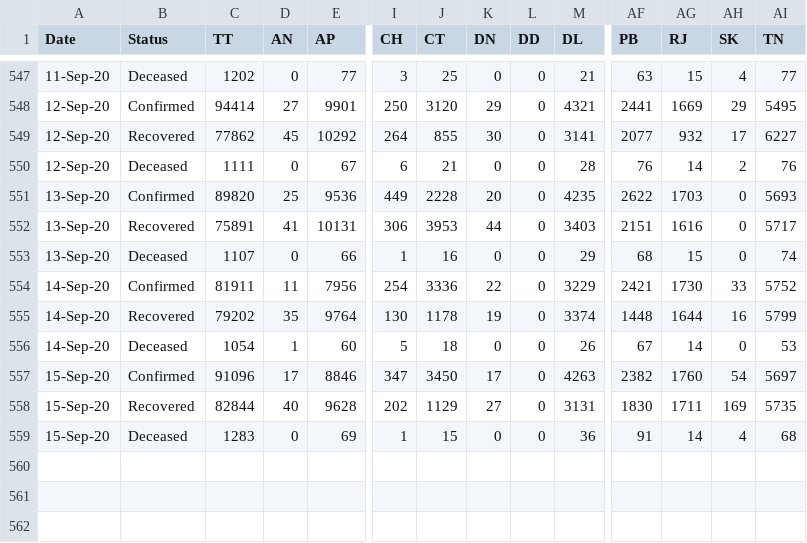
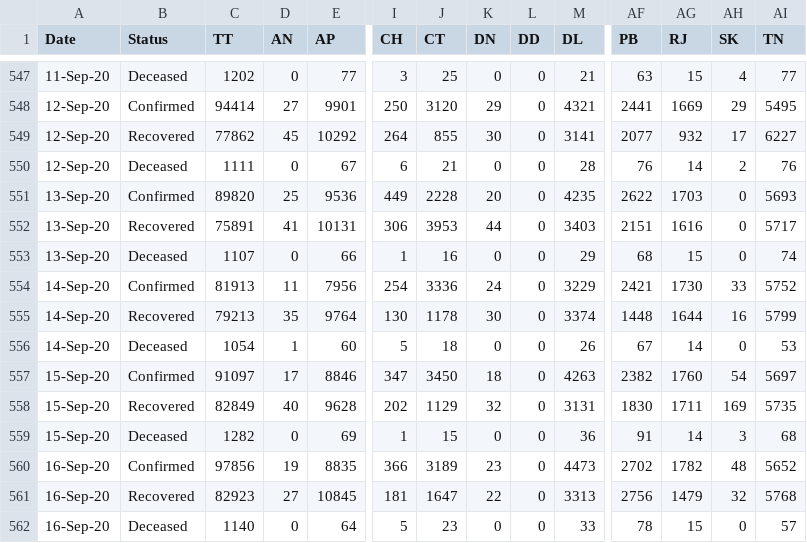
Before and after one commit to arya46/Covid-19-EDA, a CSV file: data/covidIN_state_wise_daily.csv, drawn as a sheet; only a part is shown, gaps mark what is left out; rows hold the shown columns only; the diff names each change by its address in the sheet, - before the commit and + after, or states it on an @@ line.

Commit message:
data updated on - Thu Sep 17 05:32:30 UTC 2020

```diff
--- a/data/covidIN_state_wise_daily.csv
+++ b/data/covidIN_state_wise_daily.csv
-C554 (TT): 81911
+C554 (TT): 81913
-K554 (DN): 22
+K554 (DN): 24
-C555 (TT): 79202
+C555 (TT): 79213
-K555 (DN): 19
+K555 (DN): 30
-C557 (TT): 91096
+C557 (TT): 91097
-K557 (DN): 17
+K557 (DN): 18
-C558 (TT): 82844
+C558 (TT): 82849
-K558 (DN): 27
+K558 (DN): 32
-C559 (TT): 1283
+C559 (TT): 1282
-AH559 (SK): 4
+AH559 (SK): 3
+row 560: 16-Sep-20 | Confirmed | 97856 | 19 | 8835 | 366 | 3189 | 23 | 0 | 4473 | 2702 | 1782 | 48 | 5652
+row 561: 16-Sep-20 | Recovered | 82923 | 27 | 10845 | 181 | 1647 | 22 | 0 | 3313 | 2756 | 1479 | 32 | 5768
+row 562: 16-Sep-20 | Deceased | 1140 | 0 | 64 | 5 | 23 | 0 | 0 | 33 | 78 | 15 | 0 | 57
```
Also changed, not shown: data/cases_ts.csv, data/covidIN_districtwise_current.csv, 3 other files.
